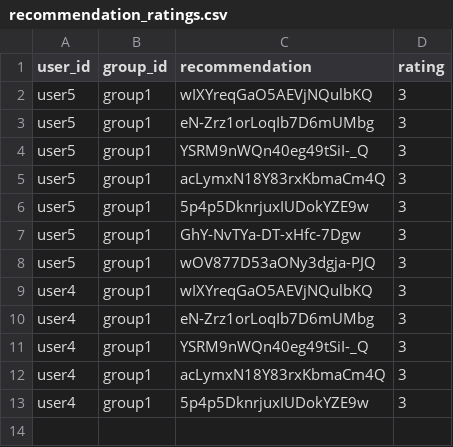
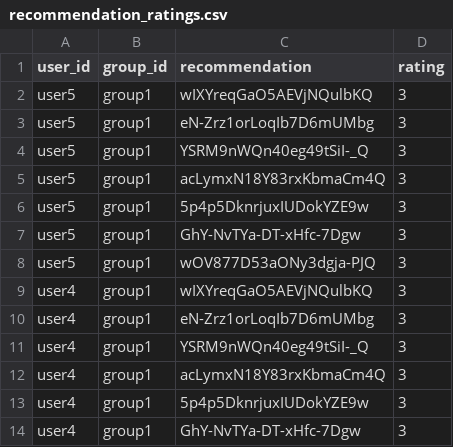
Before and after one commit to demondeployer7/dss, a CSV file: recommendation_ratings.csv, drawn as a sheet; the diff names each change by its address in the sheet, - before the commit and + after, or states it on an @@ line.

Commit message:
Update recommendation_ratings.csv via Streamlit app

```diff
--- a/recommendation_ratings.csv
+++ b/recommendation_ratings.csv
+row 14: user4 | group1 | GhY-NvTYa-DT-xHfc-7Dgw | 3
```
